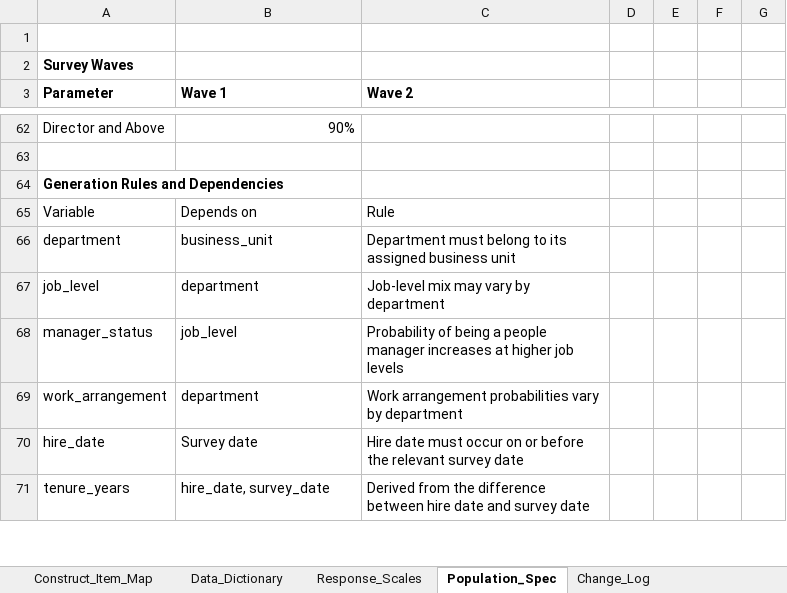
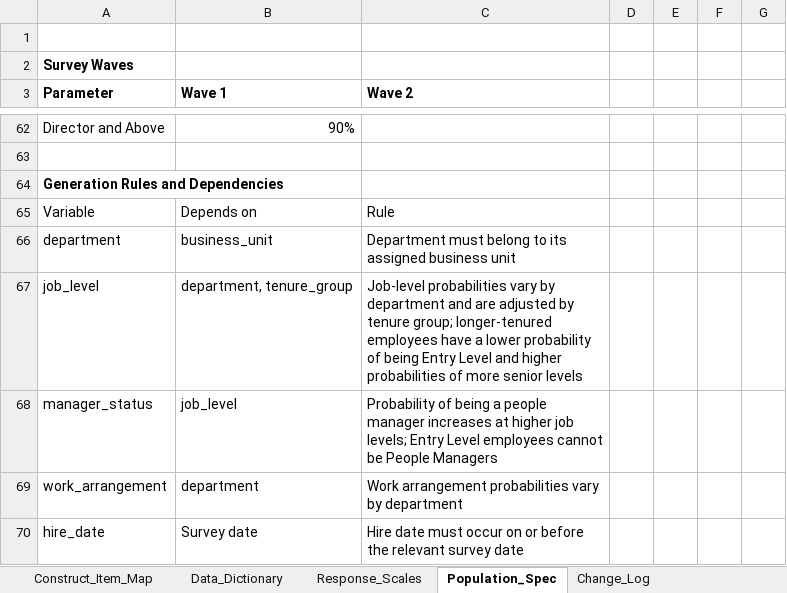
Before and after one commit to ChinyereEU/employee-listening-organizational-health, an Excel workbook: data/reference/survey_item_map.xlsx, sheet Population_Spec, drawn as a sheet; only a part is shown, gaps mark what is left out; the shorter side is filled out with more unchanged rows; values as stored, in another font and other column widths than the file's, no borders; table styles not drawn; the diff names each change by its address in the sheet, - before the commit and + after, or states it on an @@ line.

Commit message:
Complete synthetic population specification and generation

```diff
--- a/data/reference/survey_item_map.xlsx (sheet Population_Spec)
+++ b/data/reference/survey_item_map.xlsx (sheet Population_Spec)
-B67 (Wave 1): department
+B67 (Wave 1): department, tenure_group
-C67 (Wave 2): Job-level mix may vary by department
+C67 (Wave 2): Job-level probabilities vary by department and are adjusted by tenure group; longer-tenured employees have a lower probability of being Entry Level and higher probabilities of more senior levels
-C68 (Wave 2): …higher job levels
+C68 (Wave 2): …higher job levels; Entry Level employees cannot be People Managers
```
Also changed, not shown: sheet Change_Log.
